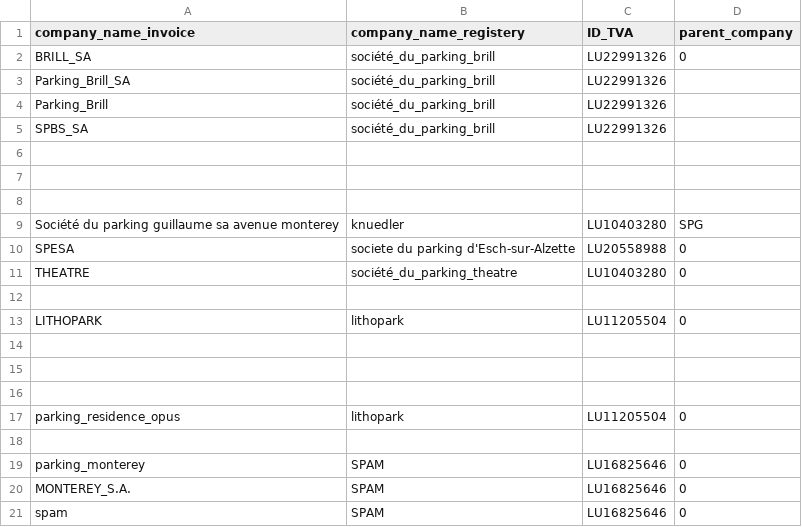
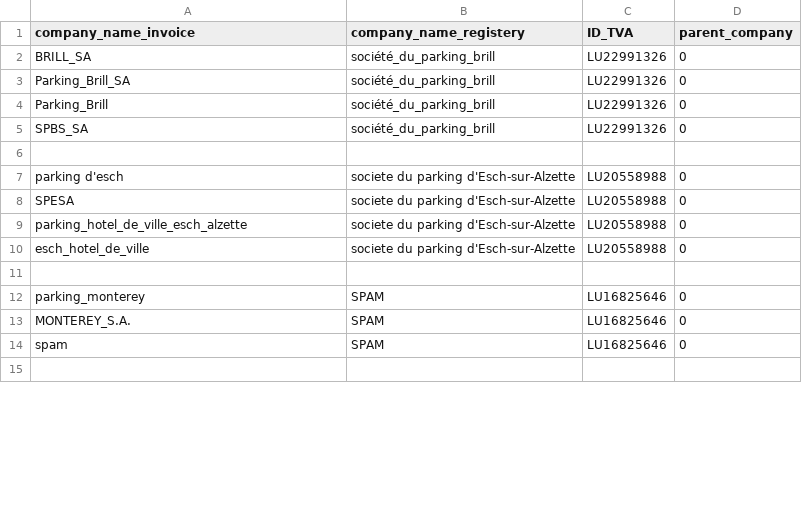
Before and after one commit to hf2503/invoice-ocr-classifier, a CSV file: data/list_company.csv, drawn as a sheet; only a part is shown; the shorter side is filled out with more unchanged rows; the diff covers the shown part only.

Commit message:
maj supplier + company bdd

```diff
--- a/data/list_company.csv
+++ b/data/list_company.csv
@@ -2,17 +2,10 @@ company_name_invoice,company_name_registery,ID_TVA,parent_company
 BRILL_SA,société_du_parking_brill,LU22991326,0
-Parking_Brill_SA,société_du_parking_brill,LU22991326
-Parking_Brill,société_du_parking_brill,LU22991326
-SPBS_SA,société_du_parking_brill,LU22991326
+Parking_Brill_SA,société_du_parking_brill,LU22991326,0
+Parking_Brill,société_du_parking_brill,LU22991326,0
+SPBS_SA,société_du_parking_brill,LU22991326,0
 
-
-
-Société du parking guillaume sa avenue monterey,knuedler,LU10403280,SPG
+parking d'esch,societe du parking d'Esch-sur-Alzette,LU20558988,0
 SPESA,societe du parking d'Esch-sur-Alzette,LU20558988,0
-THEATRE,société_du_parking_theatre,LU10403280,0
-
-LITHOPARK,lithopark,LU11205504,0
-
-
-
-parking_residence_opus,lithopark,LU11205504,0
+parking_hotel_de_ville_esch_alzette,societe du parking d'Esch-sur-Alzette,LU20558988,0
+esch_hotel_de_ville,societe du parking d'Esch-sur-Alzette,LU20558988,0
 
```
Also changed, not shown: 10 added rows, 1 moved row and 4 edited cells elsewhere in this file, data/supplier_copy.csv.
